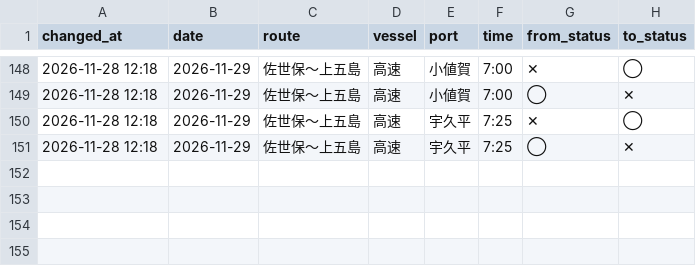
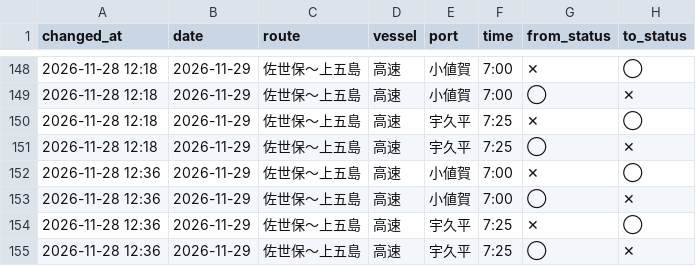
Before and after one commit to 510010/shinkamigoto-route-guide, a CSV file: history/status_changes.csv, drawn as a sheet; only a part is shown, gaps mark what is left out; the diff names each change by its address in the sheet, - before the commit and + after, or states it on an @@ line.

Commit message:
build_status: 九州の翌日切替時に当日分が陳腐化で落ちる問題を修正

```diff
--- a/history/status_changes.csv
+++ b/history/status_changes.csv
+row 152: 2026-11-28 12:36 | 2026-11-29 | 佐世保〜上五島 | 高速 | 小値賀 | 7:00 | ✕ | ◯
+row 153: 2026-11-28 12:36 | 2026-11-29 | 佐世保〜上五島 | 高速 | 小値賀 | 7:00 | ◯ | ✕
+row 154: 2026-11-28 12:36 | 2026-11-29 | 佐世保〜上五島 | 高速 | 宇久平 | 7:25 | ✕ | ◯
+row 155: 2026-11-28 12:36 | 2026-11-29 | 佐世保〜上五島 | 高速 | 宇久平 | 7:25 | ◯ | ✕
```
Also changed, not shown: history/kyushu_results.csv, 2 other files.
